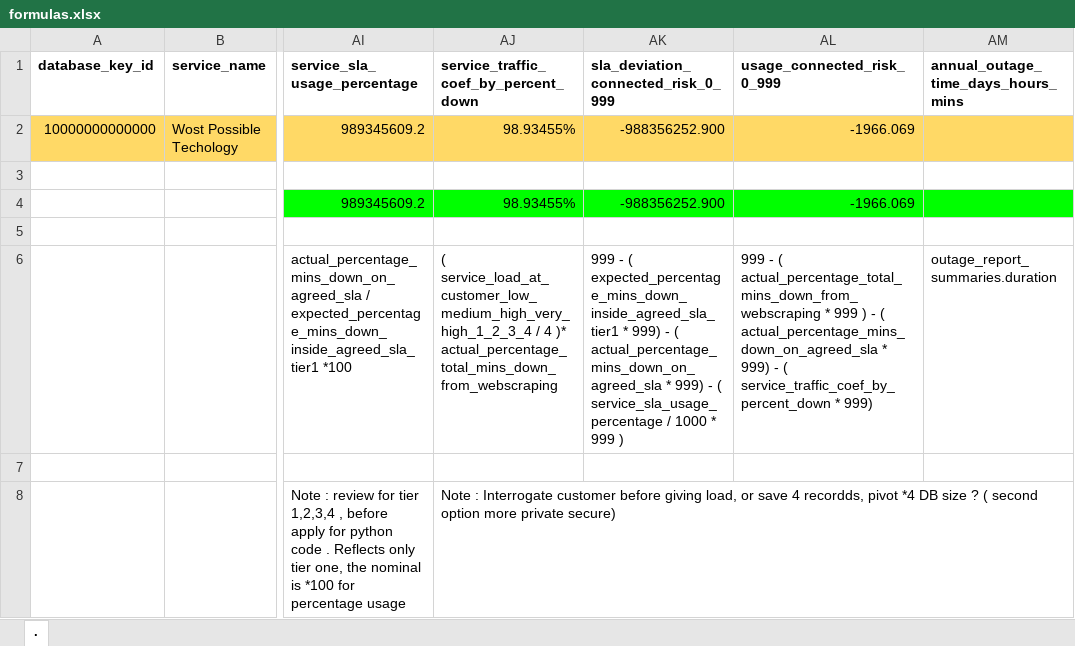
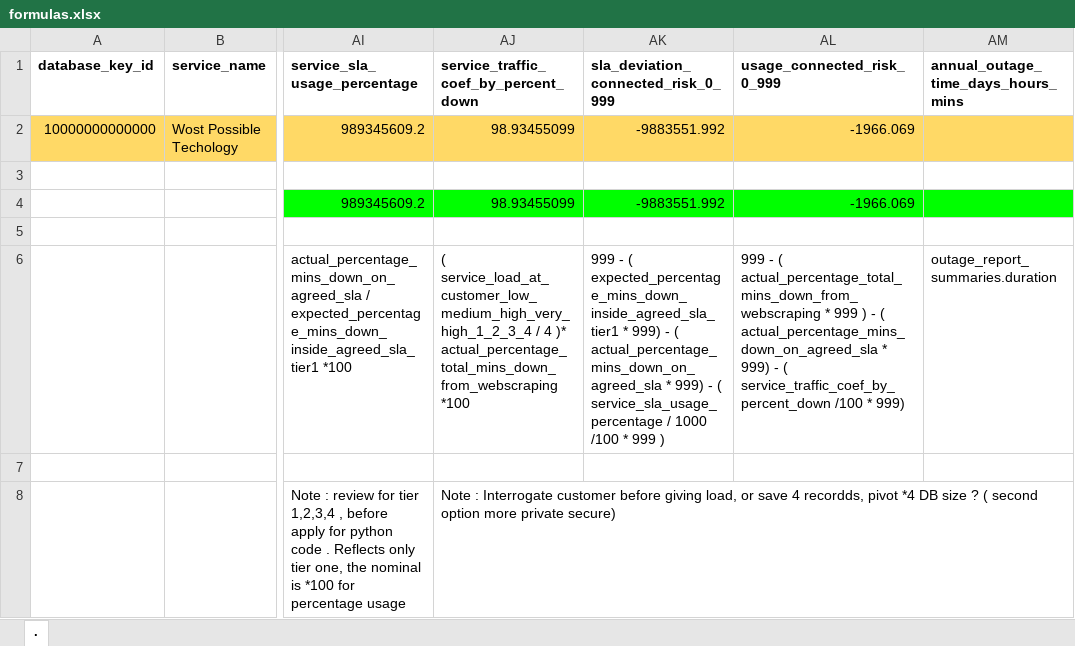
Before and after one commit to jpacerqueira/insureyourtechcloudgraph, an Excel workbook: information/datamodel/formulas.xlsx, sheet ., drawn as a sheet; only a part is shown, gaps mark what is left out; values as stored, in another font and other column widths than the file's, no borders; charts and pictures not drawn; the diff names each change by its address in the sheet, - before the commit and + after, or states it on an @@ line.

```diff
--- a/information/datamodel/formulas.xlsx (sheet .)
+++ b/information/datamodel/formulas.xlsx (sheet .)
-AJ2: 98.93455%
+AJ2: 98.93455099
-AK2: -988356252.900
+AK2: -9883551.992
-AJ4: 98.93455%
+AJ4: 98.93455099
-AK4: -988356252.900
+AK4: -9883551.992
-AJ6: …)* actual_percentage_total_mins_down_from_webscraping
+AJ6: …)* actual_percentage_total_mins_down_from_webscraping *100
-AK6: …/ 1000 * 999…
+AK6: …/ 1000 /100 * 999…
-AL6: …( service_traffic_coef_by_percent_down * 999)
+AL6: …( service_traffic_coef_by_percent_down /100 * 999)
```
Also changed, not shown: formulas that keep their value, information/datamodel/cloud-risk-datamodel-services-above-sla-outage.xlsx, 35 other files.
